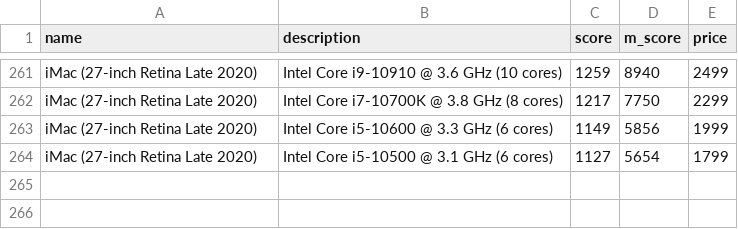
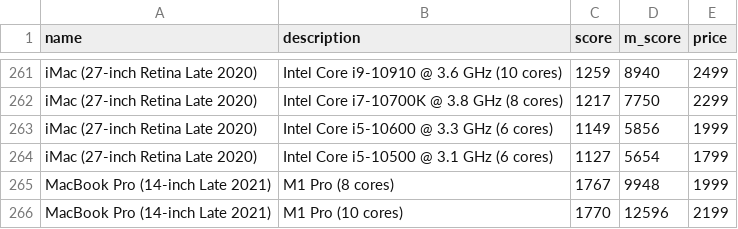
Before and after one commit to burnedsap/photogrammetryrepo, a CSV file: data.csv, drawn as a sheet; only a part is shown, gaps mark what is left out.

```diff
--- a/data.csv
+++ b/data.csv
@@ -264 +264,3 @@ iMac (27-inch Retina Late 2020), Intel Core i5-10600 @ 3.3 GHz (6 cores), 1149,
 iMac (27-inch Retina Late 2020), Intel Core i5-10500 @ 3.1 GHz (6 cores), 1127, 5654, 1799
+MacBook Pro (14-inch Late 2021), M1 Pro (8 cores), 1767, 9948, 1999
+MacBook Pro (14-inch Late 2021), M1 Pro (10 cores), 1770, 12596, 2199
```
Also changed, not shown: data 2.csv.
